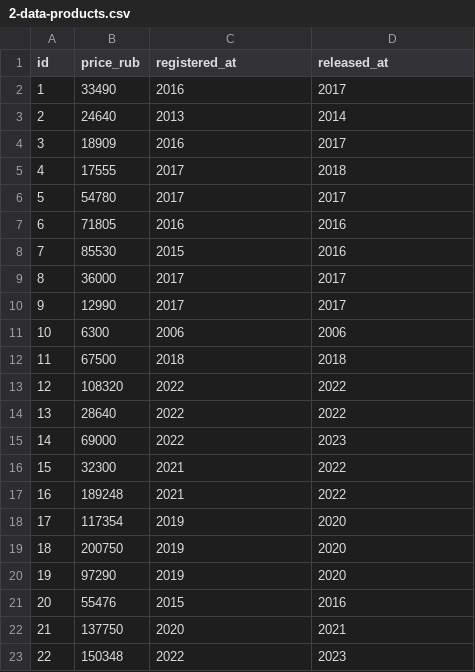
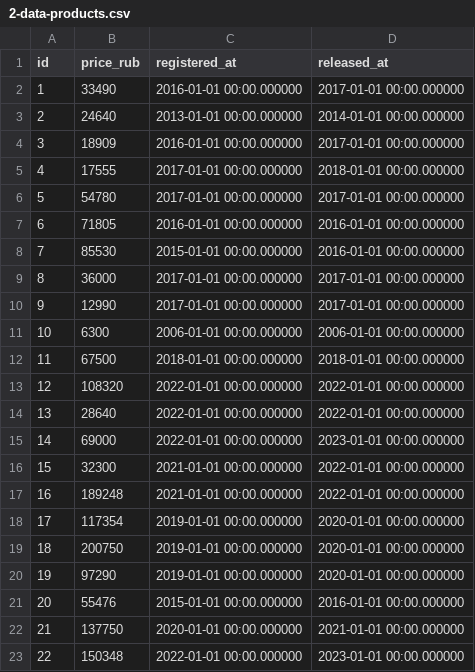
Before and after one commit to valeriy-zainullin/sql-project, a CSV file: scripts/2-data-products.csv, drawn as a sheet; only a part is shown; the diff covers the shown part only.

Commit message:
Yohoo: data is almost there.

```diff
--- a/scripts/2-data-products.csv
+++ b/scripts/2-data-products.csv
@@ -1,23 +1,23 @@
 "id","price_rub","registered_at","released_at"
-1,33490,2016,2017
-2,24640,2013,2014
-3,18909,2016,2017
-4,17555,2017,2018
-5,54780,2017,2017
-6,71805,2016,2016
-7,85530,2015,2016
-8,36000,2017,2017
-9,12990,2017,2017
-10,6300,2006,2006
-11,67500,2018,2018
-12,108320,2022,2022
-13,28640,2022,2022
-14,69000,2022,2023
-15,32300,2021,2022
-16,189248,2021,2022
-17,117354,2019,2020
-18,200750,2019,2020
-19,97290,2019,2020
-20,55476,2015,2016
-21,137750,2020,2021
-22,150348,2022,2023
+1,33490,"2016-01-01 00:00.000000","2017-01-01 00:00.000000"
+2,24640,"2013-01-01 00:00.000000","2014-01-01 00:00.000000"
+3,18909,"2016-01-01 00:00.000000","2017-01-01 00:00.000000"
+4,17555,"2017-01-01 00:00.000000","2018-01-01 00:00.000000"
+5,54780,"2017-01-01 00:00.000000","2017-01-01 00:00.000000"
+6,71805,"2016-01-01 00:00.000000","2016-01-01 00:00.000000"
+7,85530,"2015-01-01 00:00.000000","2016-01-01 00:00.000000"
+8,36000,"2017-01-01 00:00.000000","2017-01-01 00:00.000000"
+9,12990,"2017-01-01 00:00.000000","2017-01-01 00:00.000000"
+10,6300,"2006-01-01 00:00.000000","2006-01-01 00:00.000000"
+11,67500,"2018-01-01 00:00.000000","2018-01-01 00:00.000000"
+12,108320,"2022-01-01 00:00.000000","2022-01-01 00:00.000000"
+13,28640,"2022-01-01 00:00.000000","2022-01-01 00:00.000000"
+14,69000,"2022-01-01 00:00.000000","2023-01-01 00:00.000000"
+15,32300,"2021-01-01 00:00.000000","2022-01-01 00:00.000000"
+16,189248,"2021-01-01 00:00.000000","2022-01-01 00:00.000000"
+17,117354,"2019-01-01 00:00.000000","2020-01-01 00:00.000000"
+18,200750,"2019-01-01 00:00.000000","2020-01-01 00:00.000000"
+19,97290,"2019-01-01 00:00.000000","2020-01-01 00:00.000000"
+20,55476,"2015-01-01 00:00.000000","2016-01-01 00:00.000000"
+21,137750,"2020-01-01 00:00.000000","2021-01-01 00:00.000000"
+22,150348,"2022-01-01 00:00.000000","2023-01-01 00:00.000000"
```
Also changed, not shown: 16 edited cells elsewhere in this file, scripts/2-data-cpus.csv, scripts/2-data-monitors.csv, 8 other files.
